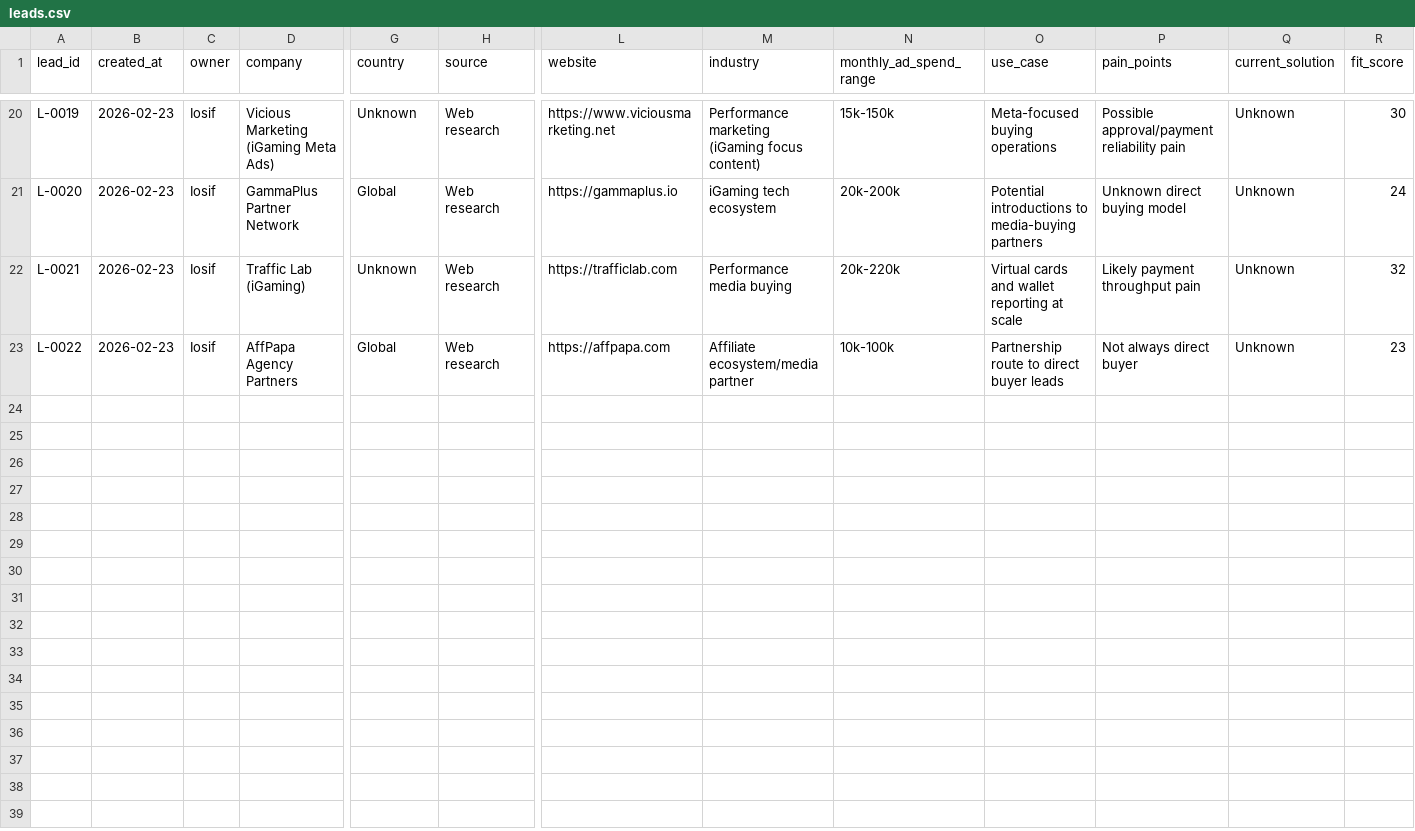
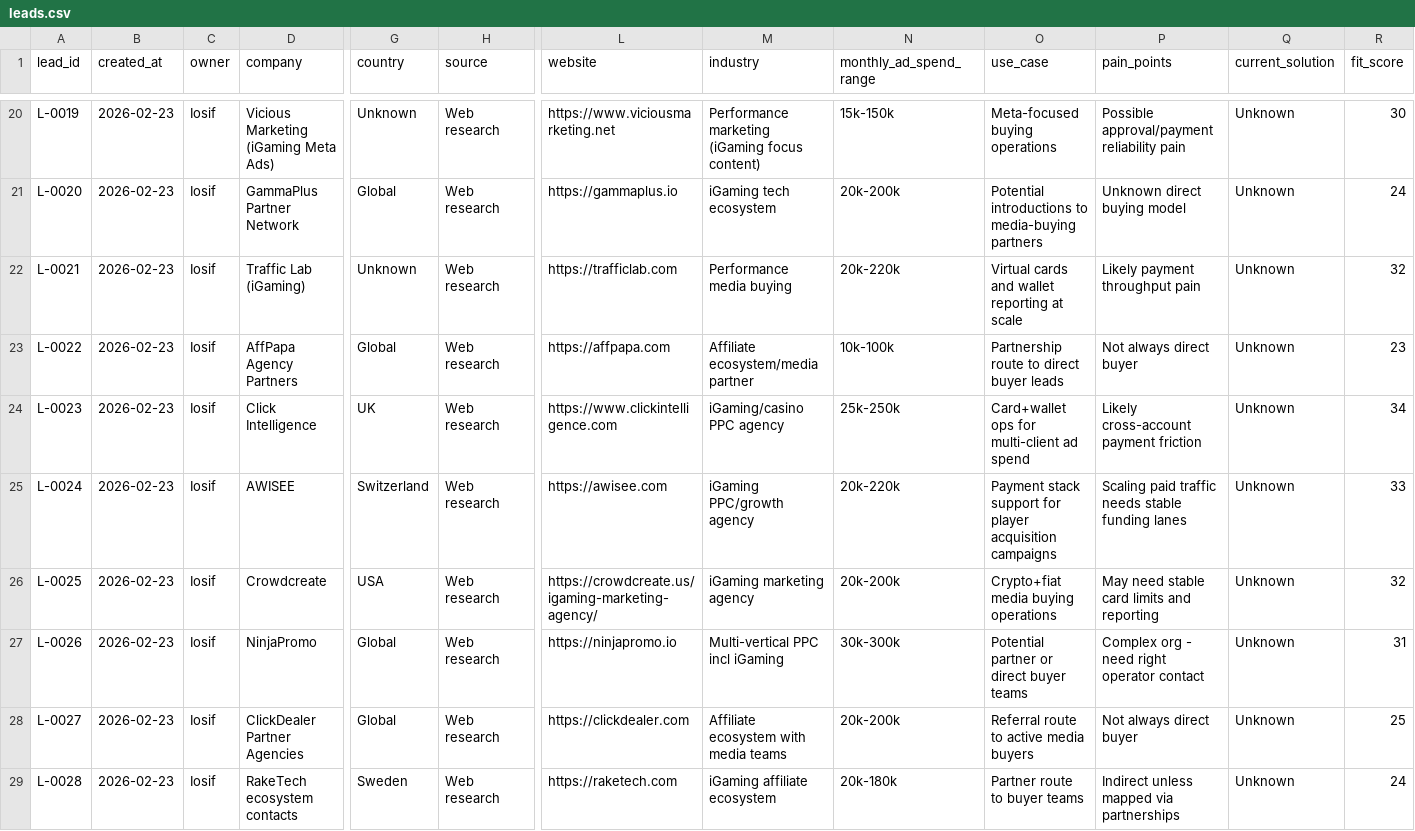
Before and after one commit to iosifgarstea-ai/pp-control-room, a CSV file: leads.csv, drawn as a sheet; only a part is shown, gaps mark what is left out; rows hold the shown columns only; the diff names each change by its address in the sheet, - before the commit and + after, or states it on an @@ line.

Commit message:
Expand high-chance leads and add non-CEO collaboration role targets

```diff
--- a/leads.csv
+++ b/leads.csv
+row 24: L-0023 | 2026-02-23 | Iosif | Click Intelligence | UK | Web research | https://www.clickintelligence.com | iGaming/casino PPC agency | 25k-250k | Card+wallet ops for multi-client ad spend | Likely cross-account payment friction | Unknown | 34
+row 25: L-0024 | 2026-02-23 | Iosif | AWISEE | Switzerland | Web research | https://awisee.com | iGaming PPC/growth agency | 20k-220k | Payment stack support for player acquisition campaigns | Scaling paid traffic needs stable funding lanes | Unknown | 33
+row 26: L-0025 | 2026-02-23 | Iosif | Crowdcreate | USA | Web research | https://crowdcreate.us/igaming-marketing-agency/ | iGaming marketing agency | 20k-200k | Crypto+fiat media buying operations | May need stable card limits and reporting | Unknown | 32
+row 27: L-0026 | 2026-02-23 | Iosif | NinjaPromo | Global | Web research | https://ninjapromo.io | Multi-vertical PPC incl iGaming | 30k-300k | Potential partner or direct buyer teams | Complex org - need right operator contact | Unknown | 31
+row 28: L-0027 | 2026-02-23 | Iosif | ClickDealer Partner Agencies | Global | Web research | https://clickdealer.com | Affiliate ecosystem with media teams | 20k-200k | Referral route to active media buyers | Not always direct buyer | Unknown | 25
+row 29: L-0028 | 2026-02-23 | Iosif | RakeTech ecosystem contacts | Sweden | Web research | https://raketech.com | iGaming affiliate ecosystem | 20k-180k | Partner route to buyer teams | Indirect unless mapped via partnerships | Unknown | 24
```
Also changed, not shown: activities.csv, decision-makers.csv, 2 other files.
